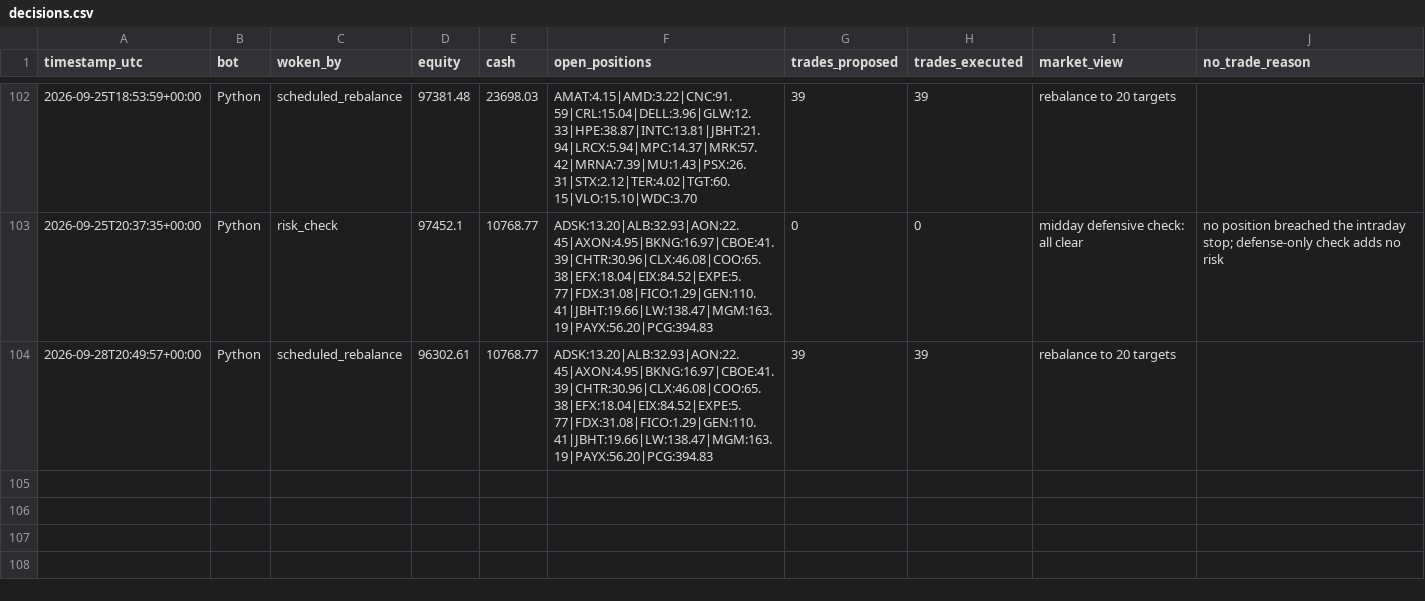
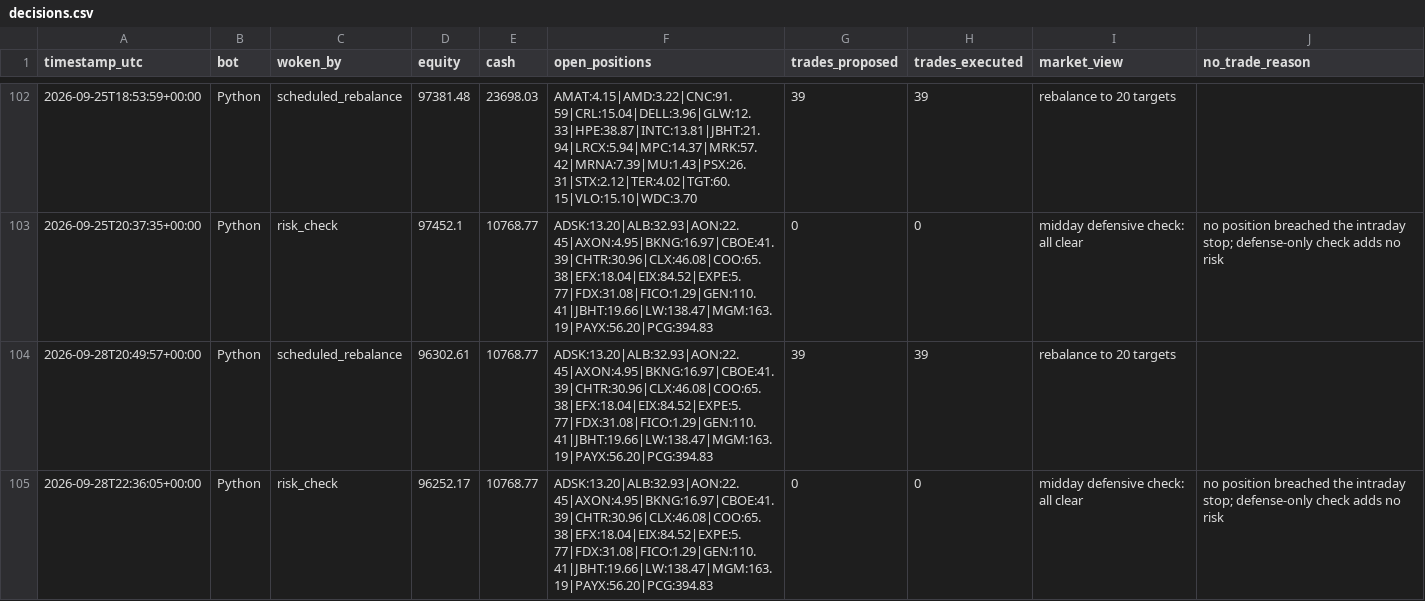
Before and after one commit to HunterGilroy/quant-research-platform, a CSV file: quant-platform/output/decisions.csv, drawn as a sheet; only a part is shown, gaps mark what is left out; the diff names each change by its address in the sheet, - before the commit and + after, or states it on an @@ line.

Commit message:
risk check 2026-09-28

```diff
--- a/quant-platform/output/decisions.csv
+++ b/quant-platform/output/decisions.csv
+row 105: 2026-09-28T22:36:05+00:00 | Python | risk_check | 96252.17 | 10768.77 | ADSK:13.20|ALB:32.93|AON:22.45|AXON:4.95|BKNG:16.97|CBOE:41.39|CHTR:30.96|CLX:46.08|COO:65.38|EFX:18.04|EIX:84.52|EXPE:5.77|FDX:31.08|FICO:1.29|GEN:110.41|JBHT:19.66|LW:138.47|MGM:163.19|PAYX:56.20|PCG:394.83 | 0 | 0 | midday defensive check: all clear | no position breached the intraday stop; defense-only check adds no risk
```
Also changed, not shown: 1 other file.
